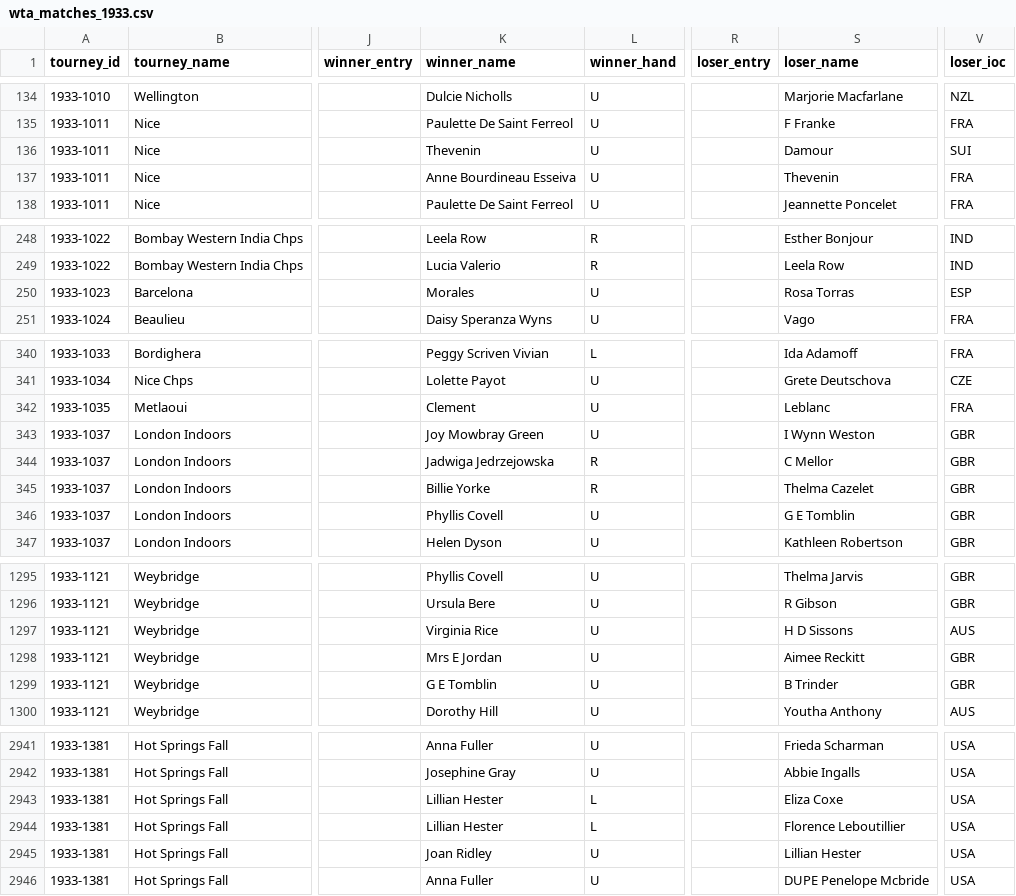
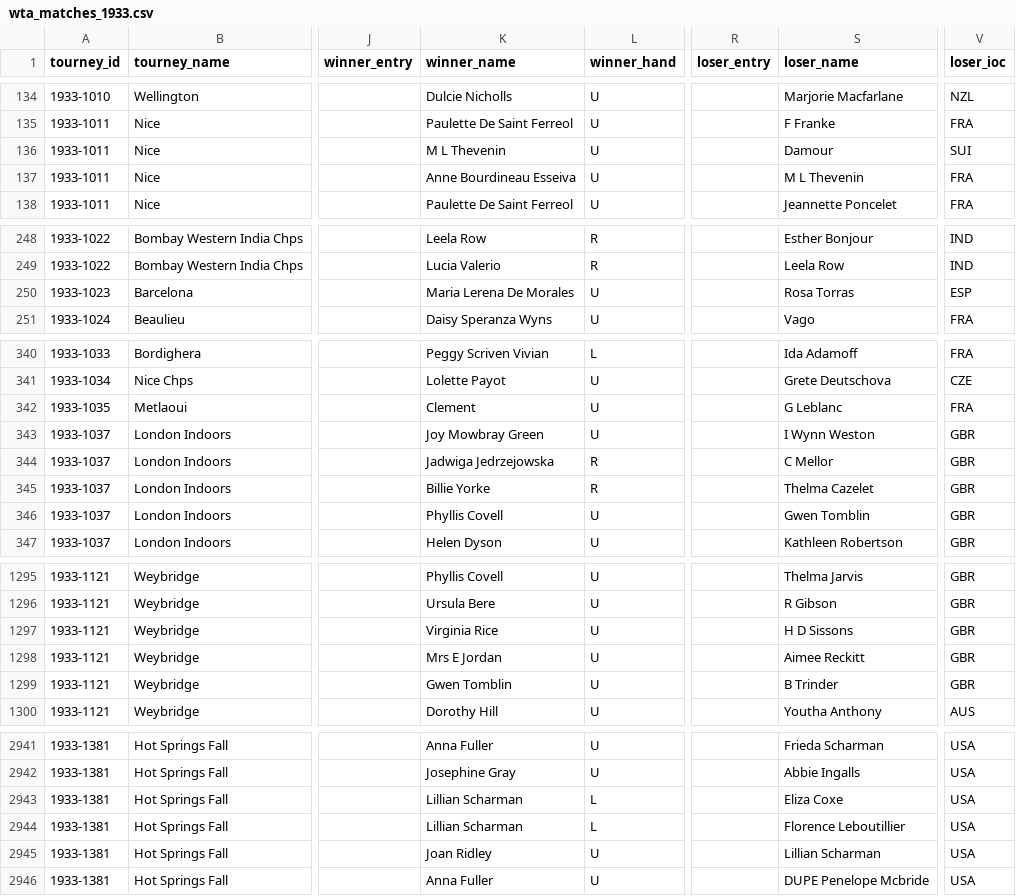
Before and after one commit to JeffSackmann/tennis_wta, a CSV file: wta_matches_1933.csv, drawn as a sheet; only a part is shown, gaps mark what is left out; the diff covers the shown part only; the diff names each change by its address in the sheet, - before the commit and + after, or states it on an @@ line.

Commit message:
name fixes
mostly filling in first names/initials, plus some country corrections

```diff
--- a/wta_matches_1933.csv
+++ b/wta_matches_1933.csv
-K136 (winner_name): Thevenin
+K136 (winner_name): M L Thevenin
-S137 (loser_name): Thevenin
+S137 (loser_name): M L Thevenin
-K250 (winner_name): Morales
+K250 (winner_name): Maria Lerena De Morales
-S342 (loser_name): Leblanc
+S342 (loser_name): G Leblanc
-S346 (loser_name): G E Tomblin
+S346 (loser_name): Gwen Tomblin
-V1297 (loser_ioc): AUS
+V1297 (loser_ioc): GBR
-K1299 (winner_name): G E Tomblin
+K1299 (winner_name): Gwen Tomblin
-K2943:K2944 (winner_name): Lillian Hester
+K2943:K2944 (winner_name): Lillian Scharman
-S2945 (loser_name): Lillian Hester
+S2945 (loser_name): Lillian Scharman
```
Also changed, not shown: 26 edited cells elsewhere in this file, 1 other file.
